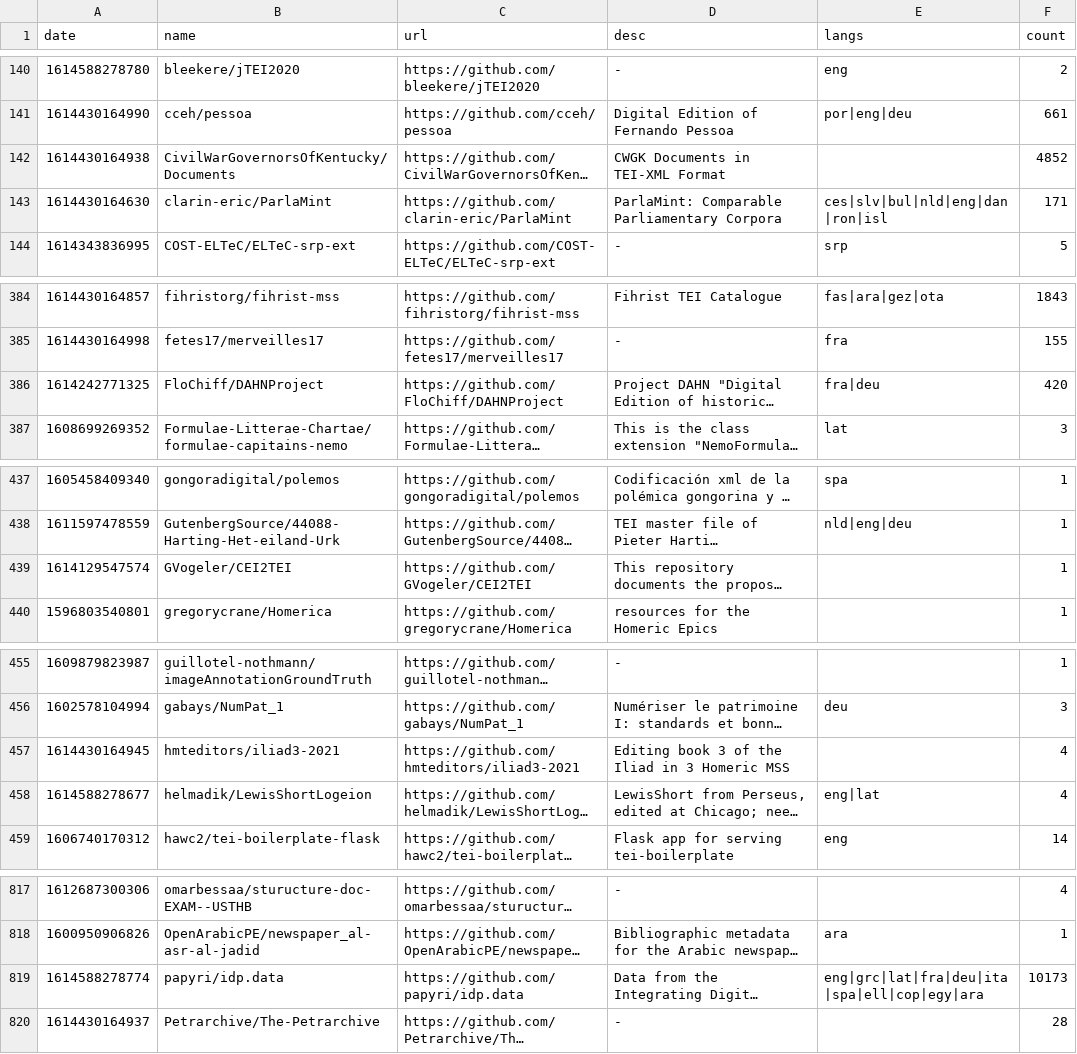
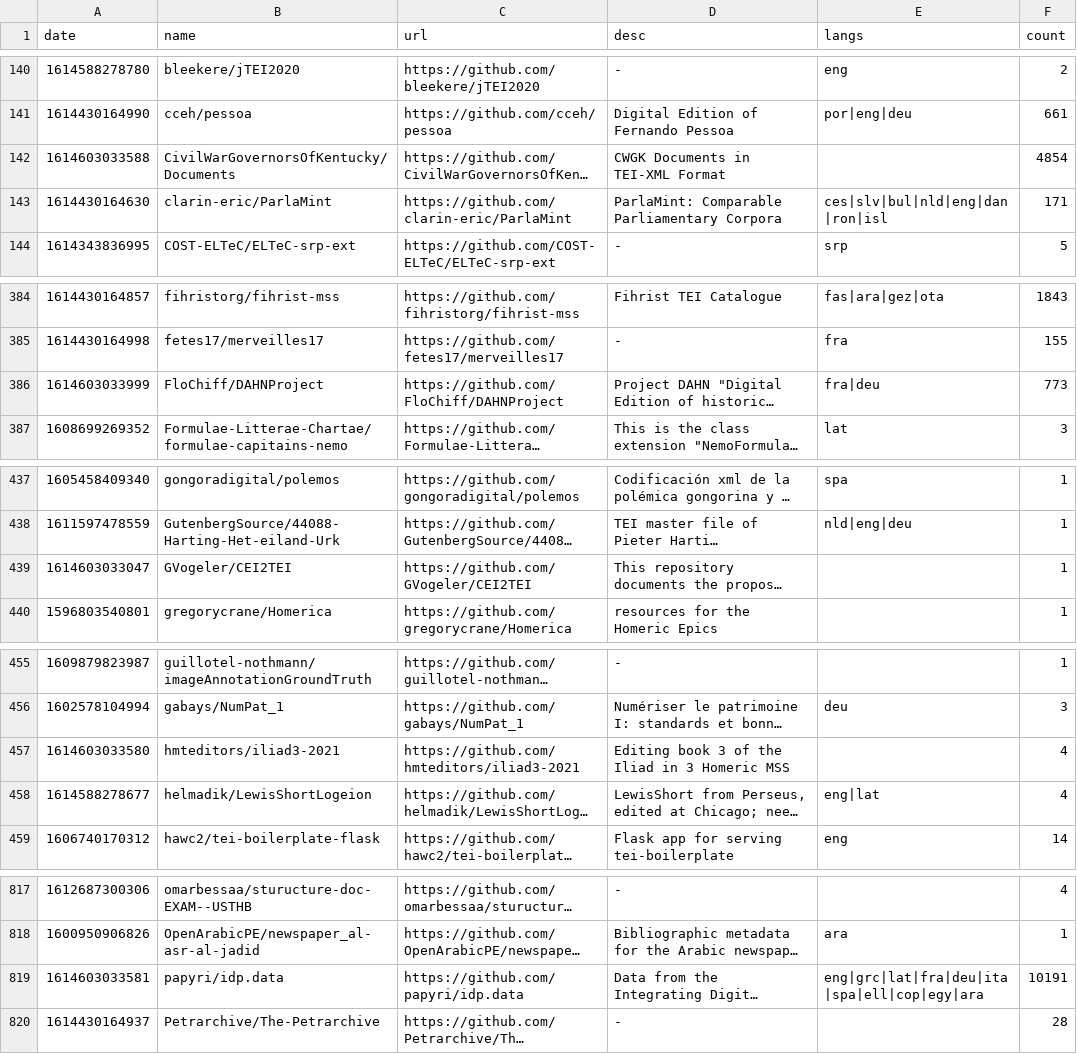
Before and after one commit to philipallfrey/teihub, a CSV file: data/teihub.csv, drawn as a sheet; only a part is shown, gaps mark what is left out; long unchanged cells end in …; the diff covers the shown part only; the diff names each change by its address in the sheet, - before the commit and + after, or states it on an @@ line.

```diff
--- a/data/teihub.csv
+++ b/data/teihub.csv
-A142 (date): 1614430164938
+A142 (date): 1614603033588
-F142 (count): 4852
+F142 (count): 4854
-A386 (date): 1614242771325
+A386 (date): 1614603033999
-F386 (count): 420
+F386 (count): 773
-A439 (date): 1614129547574
+A439 (date): 1614603033047
-A457 (date): 1614430164945
+A457 (date): 1614603033580
-A819 (date): 1614588278774
+A819 (date): 1614603033581
-F819 (count): 10173
+F819 (count): 10191
```
Also changed, not shown: 2 added rows and 12 edited cells elsewhere in this file, 32 other files.
